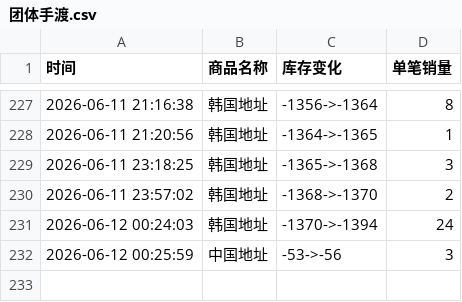
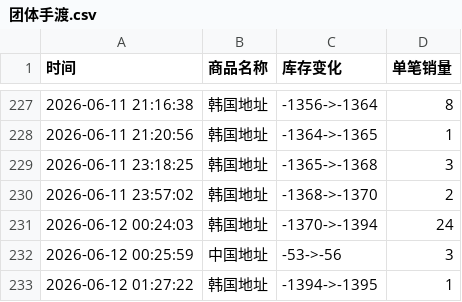
Before and after one commit to Juineii/riize_k40619, a CSV file: 团体手渡.csv, drawn as a sheet; only a part is shown, gaps mark what is left out; the diff names each change by its address in the sheet, - before the commit and + after, or states it on an @@ line.

Commit message:
自动更新数据 2026-06-12 01:28:00

```diff
--- a/团体手渡.csv
+++ b/团体手渡.csv
+row 233: 2026-06-12 01:27:22 | 韩国地址 | -1394->-1395 | 1
```
